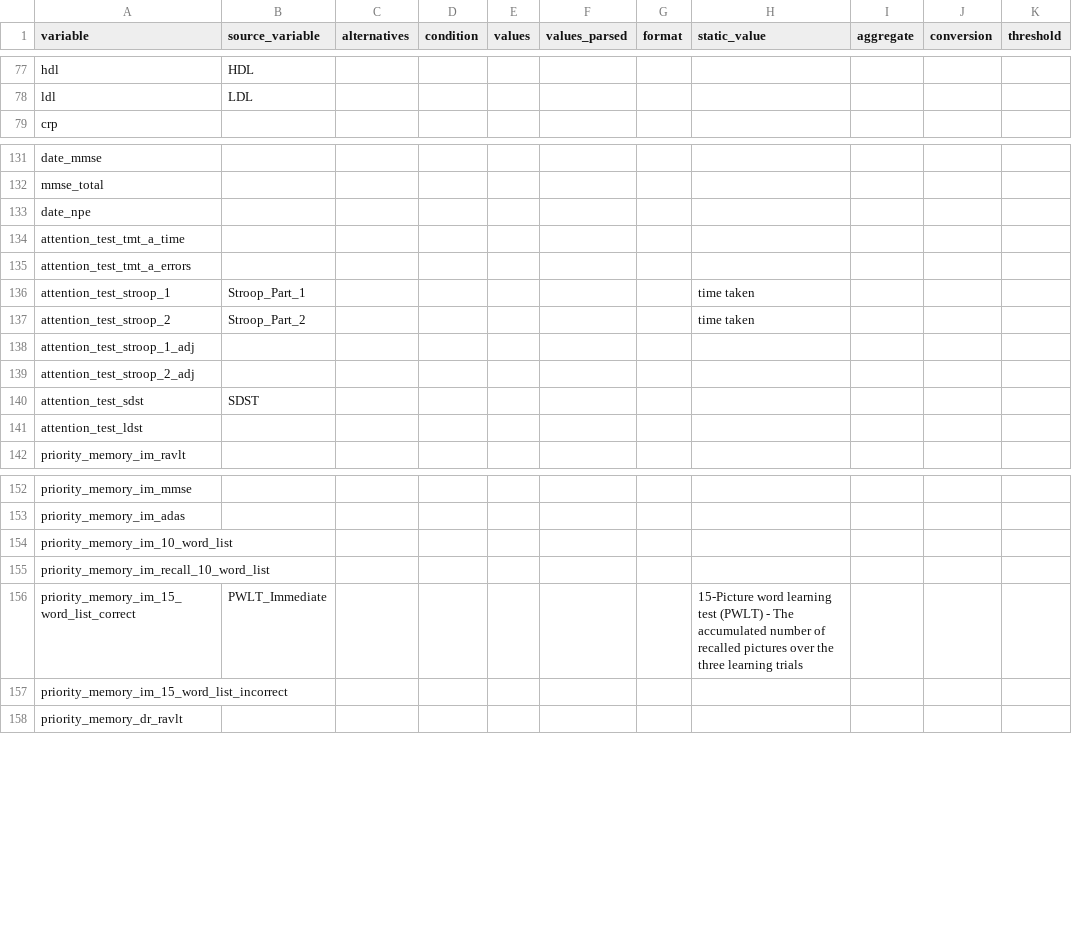
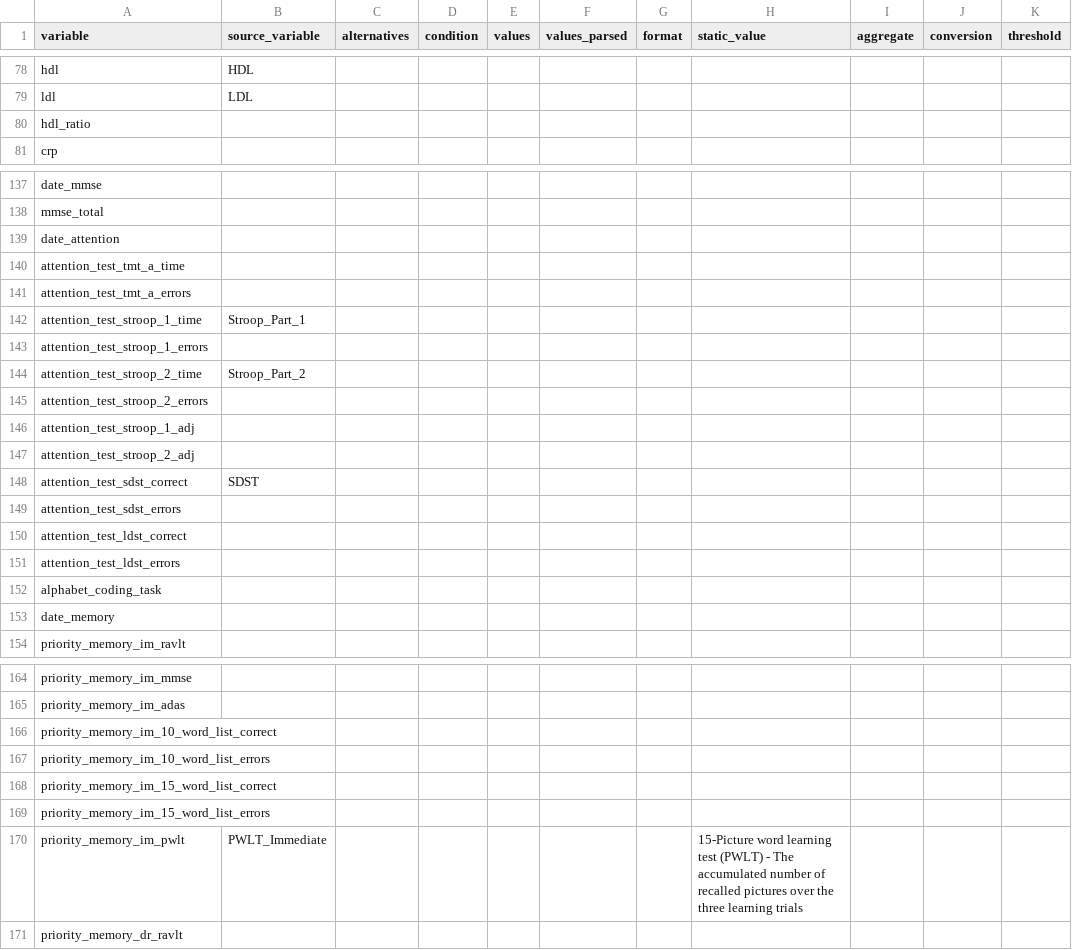
Before and after one commit to MaastrichtU-CDS/omop-converter, a CSV file: ncdc_mappings/lls/source_mapping.csv, drawn as a sheet; only a part is shown, gaps mark what is left out; the diff covers the shown part only.

```diff
--- a/ncdc_mappings/lls/source_mapping.csv
+++ b/ncdc_mappings/lls/source_mapping.csv
@@ -78,2 +79,3 @@ hdl,HDL,,,,,,,,,,
 ldl,LDL,,,,,,,,,,
+hdl_ratio,,,,,,,,,,,
 crp,,,,,,,,,,,
@@ -132,11 +138,17 @@ date_mmse,,,,,,,,,,,
 mmse_total,,,,,,,,,,,
-date_npe,,,,,,,,,,,
+date_attention,,,,,,,,,,,
 attention_test_tmt_a_time,,,,,,,,,,,
 attention_test_tmt_a_errors,,,,,,,,,,,
-attention_test_stroop_1,Stroop_Part_1,,,,,,time taken,,,,
-attention_test_stroop_2,Stroop_Part_2,,,,,,time taken,,,,
+attention_test_stroop_1_time,Stroop_Part_1,,,,,,,,,,
+attention_test_stroop_1_errors,,,,,,,,,,,
+attention_test_stroop_2_time,Stroop_Part_2,,,,,,,,,,
+attention_test_stroop_2_errors,,,,,,,,,,,
 attention_test_stroop_1_adj,,,,,,,,,,,
 attention_test_stroop_2_adj,,,,,,,,,,,
-attention_test_sdst,SDST,,,,,,,,,,
-attention_test_ldst,,,,,,,,,,,
+attention_test_sdst_correct,SDST,,,,,,,,,,
+attention_test_sdst_errors,,,,,,,,,,,
+attention_test_ldst_correct,,,,,,,,,,,
+attention_test_ldst_errors,,,,,,,,,,,
+alphabet_coding_task,,,,,,,,,,,
+date_memory,,,,,,,,,,,
 priority_memory_im_ravlt,,,,,,,,,,,
@@ -153,6 +165,7 @@ priority_memory_im_mmse,,,,,,,,,,,
 priority_memory_im_adas,,,,,,,,,,,
-priority_memory_im_10_word_list,,,,,,,,,,,
-priority_memory_im_recall_10_word_list,,,,,,,,,,,
-priority_memory_im_15_word_list_correct,PWLT_Immediate,,,,,,15-Picture word learning test (PWLT) - The accumulated number of recalled pictures over the three learning trials,,,,
-priority_memory_im_15_word_list_incorrect,,,,,,,,,,,
+priority_memory_im_10_word_list_correct,,,,,,,,,,,
+priority_memory_im_10_word_list_errors,,,,,,,,,,,
+priority_memory_im_15_word_list_correct,,,,,,,,,,,
+priority_memory_im_15_word_list_errors,,,,,,,,,,,
+priority_memory_im_pwlt,PWLT_Immediate,,,,,,15-Picture word learning test (PWLT) - The accumulated number of recalled pictures over the three learning trials,,,,
 priority_memory_dr_ravlt,,,,,,,,,,,
```
Also changed, not shown: 35 added rows and 22 edited cells elsewhere in this file.
